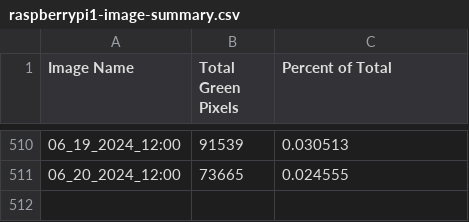
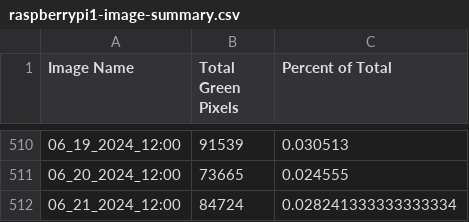
Before and after one commit to evanmarlo/pixel-analysis-logging, a CSV file: raspberrypi1-image-summary.csv, drawn as a sheet; only a part is shown, gaps mark what is left out.

Commit message:
Automated push from raspberrypi1

```diff
--- a/raspberrypi1-image-summary.csv
+++ b/raspberrypi1-image-summary.csv
@@ -511 +511,2 @@ Image Name,Total Green Pixels,Percent of Total
 06_20_2024_12:00,73665,0.024555
+06_21_2024_12:00,84724,0.028241333333333334
```
Also changed, not shown: 2 other files.
